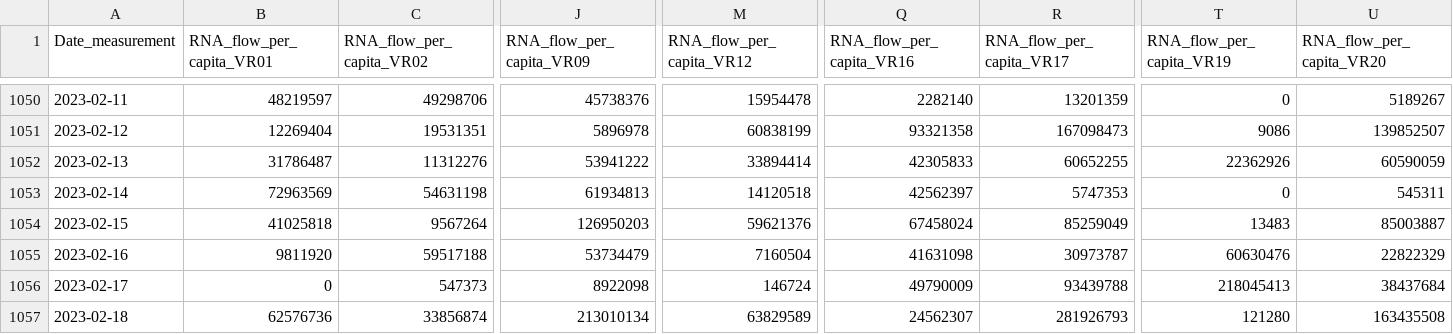
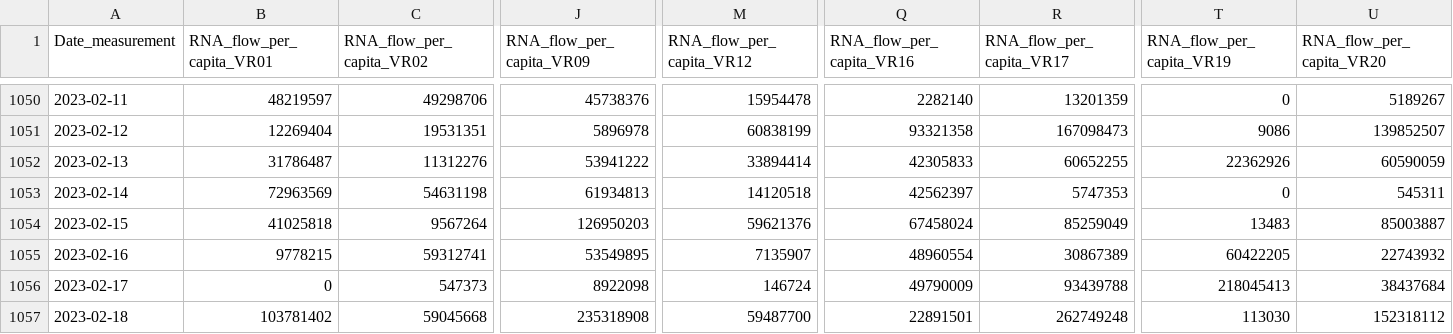
Before and after one commit to Sikerdebaard/poops-dont-lie-data, a CSV file: data/NLD/rna_flow_per_capita_for_veiligheidsregio.csv, drawn as a sheet; only a part is shown, gaps mark what is left out; the diff covers the shown part only; the diff names each change by its address in the sheet, - before the commit and + after, or states it on an @@ line.

```diff
--- a/data/NLD/rna_flow_per_capita_for_veiligheidsregio.csv
+++ b/data/NLD/rna_flow_per_capita_for_veiligheidsregio.csv
-B1055 (RNA_flow_per_capita_VR01): 9811920
+B1055 (RNA_flow_per_capita_VR01): 9778215
-C1055 (RNA_flow_per_capita_VR02): 59517188
+C1055 (RNA_flow_per_capita_VR02): 59312741
-J1055 (RNA_flow_per_capita_VR09): 53734479
+J1055 (RNA_flow_per_capita_VR09): 53549895
-M1055 (RNA_flow_per_capita_VR12): 7160504
+M1055 (RNA_flow_per_capita_VR12): 7135907
-Q1055 (RNA_flow_per_capita_VR16): 41631098
+Q1055 (RNA_flow_per_capita_VR16): 48960554
-R1055 (RNA_flow_per_capita_VR17): 30973787
+R1055 (RNA_flow_per_capita_VR17): 30867389
-T1055 (RNA_flow_per_capita_VR19): 60630476
+T1055 (RNA_flow_per_capita_VR19): 60422205
-U1055 (RNA_flow_per_capita_VR20): 22822329
+U1055 (RNA_flow_per_capita_VR20): 22743932
-B1057 (RNA_flow_per_capita_VR01): 62576736
+B1057 (RNA_flow_per_capita_VR01): 103781402
-C1057 (RNA_flow_per_capita_VR02): 33856874
+C1057 (RNA_flow_per_capita_VR02): 59045668
-J1057 (RNA_flow_per_capita_VR09): 213010134
+J1057 (RNA_flow_per_capita_VR09): 235318908
-M1057 (RNA_flow_per_capita_VR12): 63829589
+M1057 (RNA_flow_per_capita_VR12): 59487700
-Q1057 (RNA_flow_per_capita_VR16): 24562307
+Q1057 (RNA_flow_per_capita_VR16): 22891501
-R1057 (RNA_flow_per_capita_VR17): 281926793
+R1057 (RNA_flow_per_capita_VR17): 262749248
-T1057 (RNA_flow_per_capita_VR19): 121280
+T1057 (RNA_flow_per_capita_VR19): 113030
-U1057 (RNA_flow_per_capita_VR20): 163435508
+U1057 (RNA_flow_per_capita_VR20): 152318112
```
Also changed, not shown: 181 edited cells elsewhere in this file, data/NLD/smoothed_rna_flow_per_capita_national_level.csv, 10 other files.
